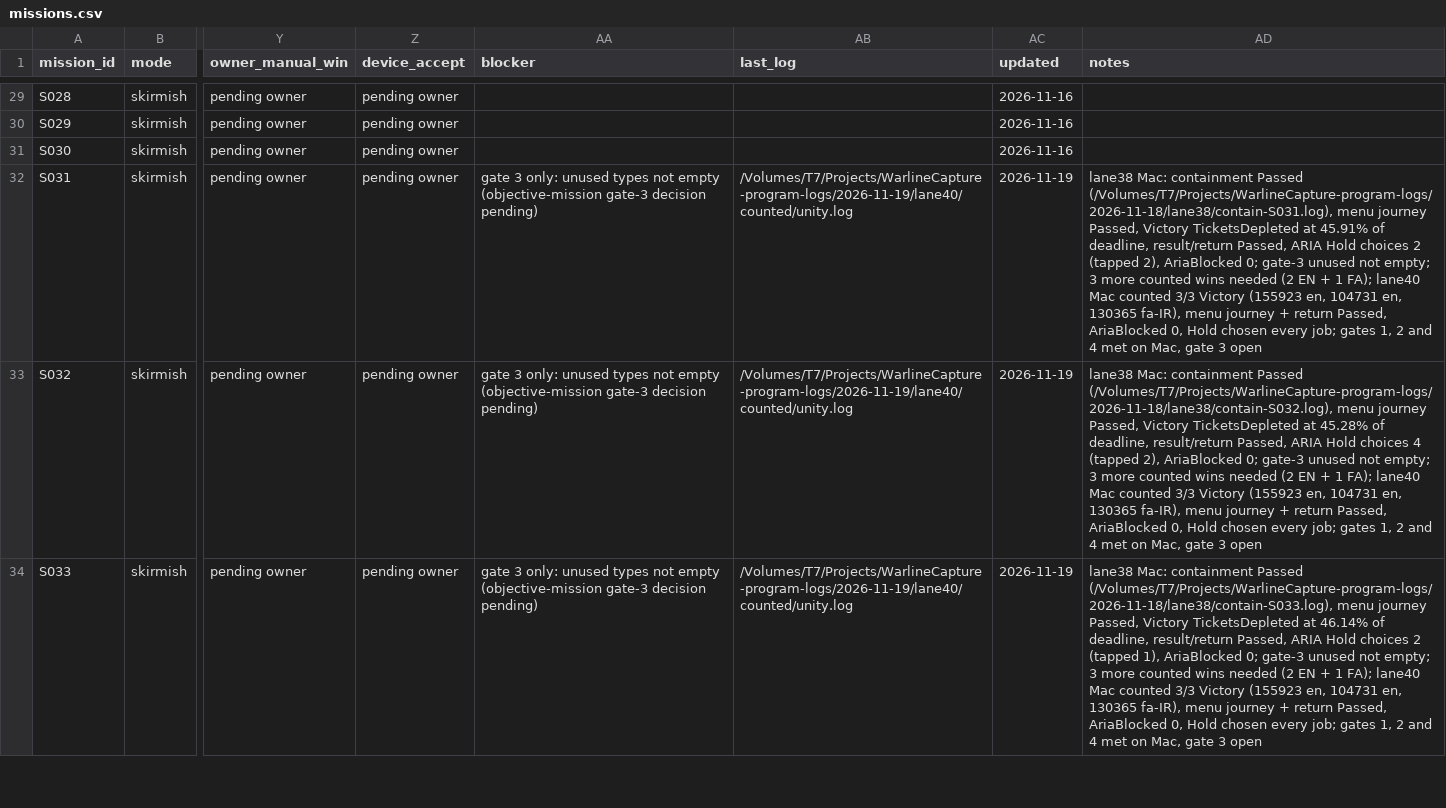
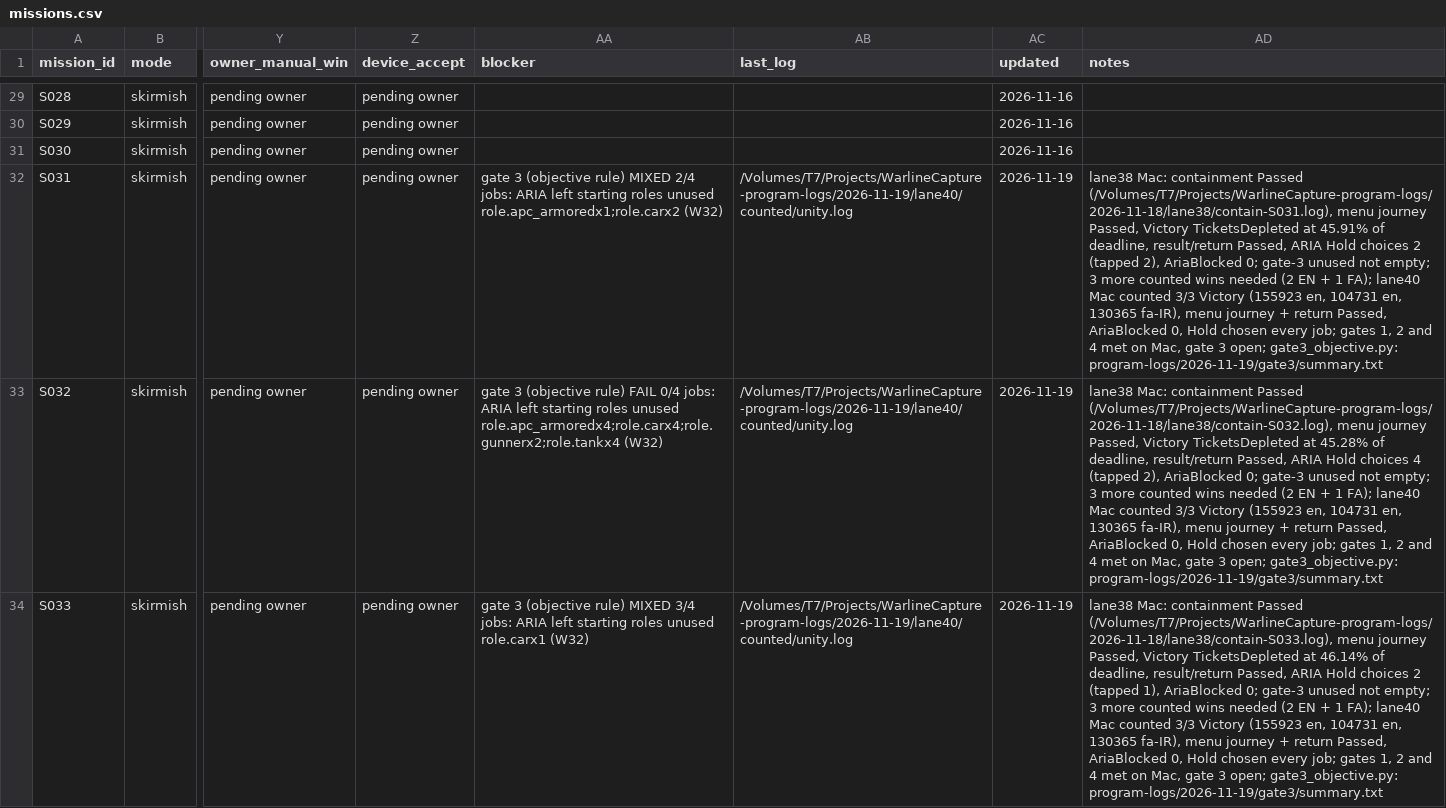
Before and after one commit to farhad2na2/WarlineCapture, a CSV file: Design/Orchestration/missions.csv, drawn as a sheet; only a part is shown, gaps mark what is left out; the diff covers the shown part only; the diff names each change by its address in the sheet, - before the commit and + after, or states it on an @@ line.

```diff
--- a/Design/Orchestration/missions.csv
+++ b/Design/Orchestration/missions.csv
-AA32 (blocker): gate 3 only: unused types not empty (objective-mission gate-3 decision pending)
+AA32 (blocker): gate 3 (objective rule) MIXED 2/4 jobs: ARIA left starting roles unused role.apc_armoredx1;role.carx2 (W32)
-AD32 (notes): …gate 3 open
+AD32 (notes): …gate 3 open; gate3_objective.py: program-logs/2026-11-19/gate3/summary.txt
-AA33 (blocker): gate 3 only: unused types not empty (objective-mission gate-3 decision pending)
+AA33 (blocker): gate 3 (objective rule) FAIL 0/4 jobs: ARIA left starting roles unused role.apc_armoredx4;role.carx4;role.gunnerx2;role.tankx4 (W32)
-AD33 (notes): …gate 3 open
+AD33 (notes): …gate 3 open; gate3_objective.py: program-logs/2026-11-19/gate3/summary.txt
-AA34 (blocker): gate 3 only: unused types not empty (objective-mission gate-3 decision pending)
+AA34 (blocker): gate 3 (objective rule) MIXED 3/4 jobs: ARIA left starting roles unused role.carx1 (W32)
-AD34 (notes): …gate 3 open
+AD34 (notes): …gate 3 open; gate3_objective.py: program-logs/2026-11-19/gate3/summary.txt
```
Also changed, not shown: 56 edited cells elsewhere in this file, 4 other files.
